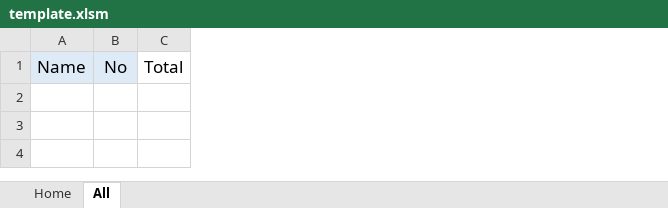
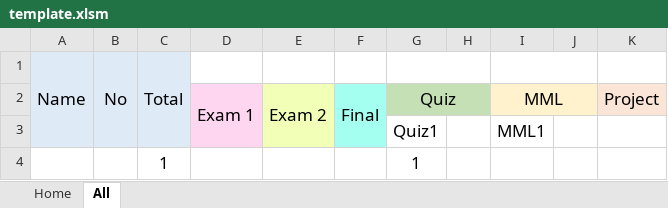
Before and after one commit to User-zwj/Teaching, an Excel workbook: template.xlsm, sheet All, drawn as a sheet; values as stored, in another font and other column widths than the file's, no borders; the diff names each change by its address in the sheet, - before the commit and + after, or states it on an @@ line.

Commit message:
All page setting

```diff
--- a/template.xlsm (sheet All)
+++ b/template.xlsm (sheet All)
+column D, empty
+column E, empty
+column F, empty
+column G, empty
+column H, empty
+column I, empty
+column J, empty
+column K, empty
+A1:A3 merged
+B1:B3 merged
-C1 fill: none
+C1 fill: #DEEBF7
+C1:C3 merged
+row 2:  |  |  | Exam 1 | Exam 2 | Final | Quiz |  | MML |  | Project
+row 3:  |  |  |  |  |  | Quiz1 |  | MML1
+row 4:  |  | 1 |  |  |  | 1
```
